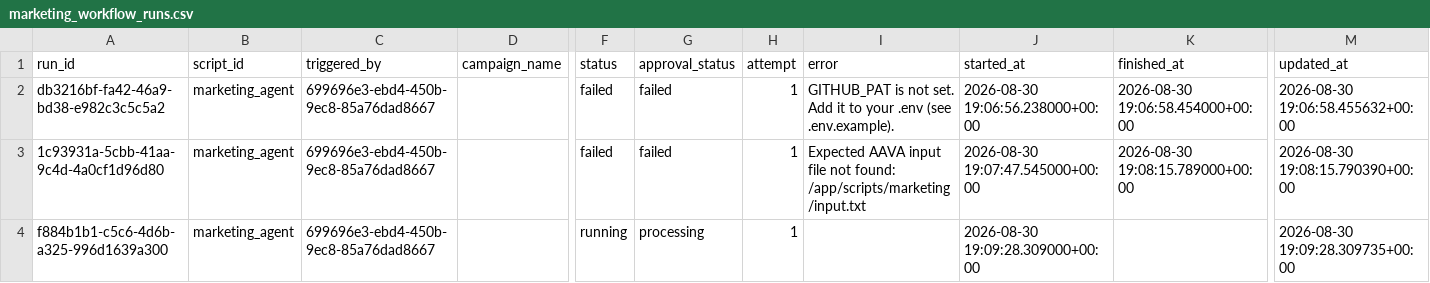
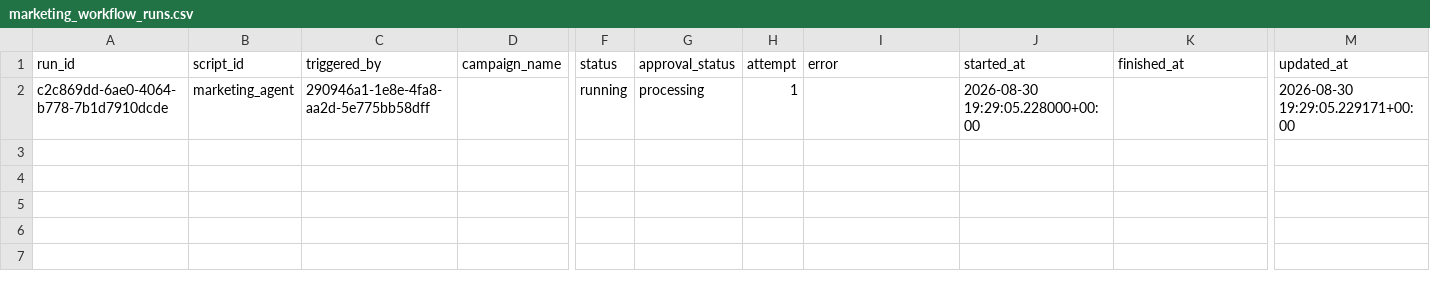
Before and after one commit to thiruveedhulaMANAS/testing_folder, a CSV file: database_export/marketing_workflow_runs.csv, drawn as a sheet; only a part is shown, gaps mark what is left out; removed rows and columns are numbered as before the commit, all else as after; rows hold the shown columns only; the diff names each change by its address in the sheet, - before the commit and + after, or states it on an @@ line.

Commit message:
Update marketing_workflow_runs.csv

```diff
--- a/database_export/marketing_workflow_runs.csv
+++ b/database_export/marketing_workflow_runs.csv
-row 2: db3216bf-fa42-46a9-bd38-e982c3c5c5a2 | marketing_agent | 699696e3-ebd4-450b-9ec8-85a76dad8667 |  | failed | failed | 1 | GITHUB_PAT is not set. Add it to your .env (see .env.example). | 2026-08-30 19:06:56.238000+00:00 | 2026-08-30 19:06:58.454000+00:00 | 2026-08-30 19:06:58.455632+00:00
-row 3: 1c93931a-5cbb-41aa-9c4d-4a0cf1d96d80 | marketing_agent | 699696e3-ebd4-450b-9ec8-85a76dad8667 |  | failed | failed | 1 | Expected AAVA input file not found: /app/scripts/marketing/input.txt | 2026-08-30 19:07:47.545000+00:00 | 2026-08-30 19:08:15.789000+00:00 | 2026-08-30 19:08:15.790390+00:00
-A2 (run_id): f884b1b1-c5c6-4d6b-a325-996d1639a300
+A2 (run_id): c2c869dd-6ae0-4064-b778-7b1d7910dcde
-C2 (triggered_by): 699696e3-ebd4-450b-9ec8-85a76dad8667
+C2 (triggered_by): 290946a1-1e8e-4fa8-aa2d-5e775bb58dff
-J2 (started_at): 2026-08-30 19:09:28.309000+00:00
+J2 (started_at): 2026-08-30 19:29:05.228000+00:00
-M2 (updated_at): 2026-08-30 19:09:28.309735+00:00
+M2 (updated_at): 2026-08-30 19:29:05.229171+00:00
```
